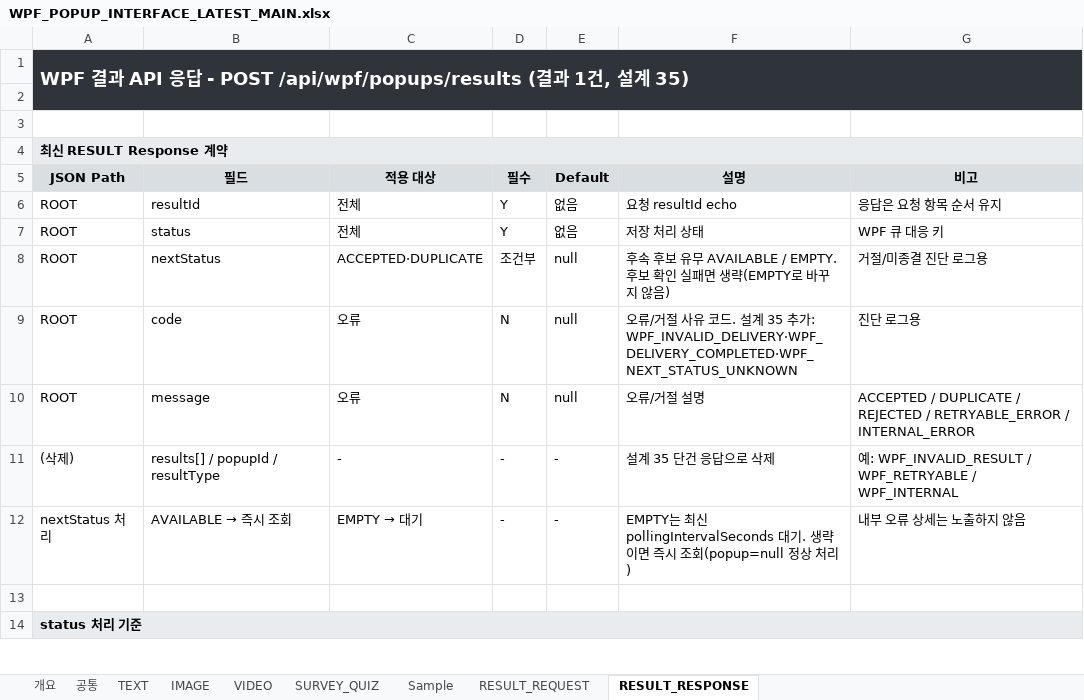
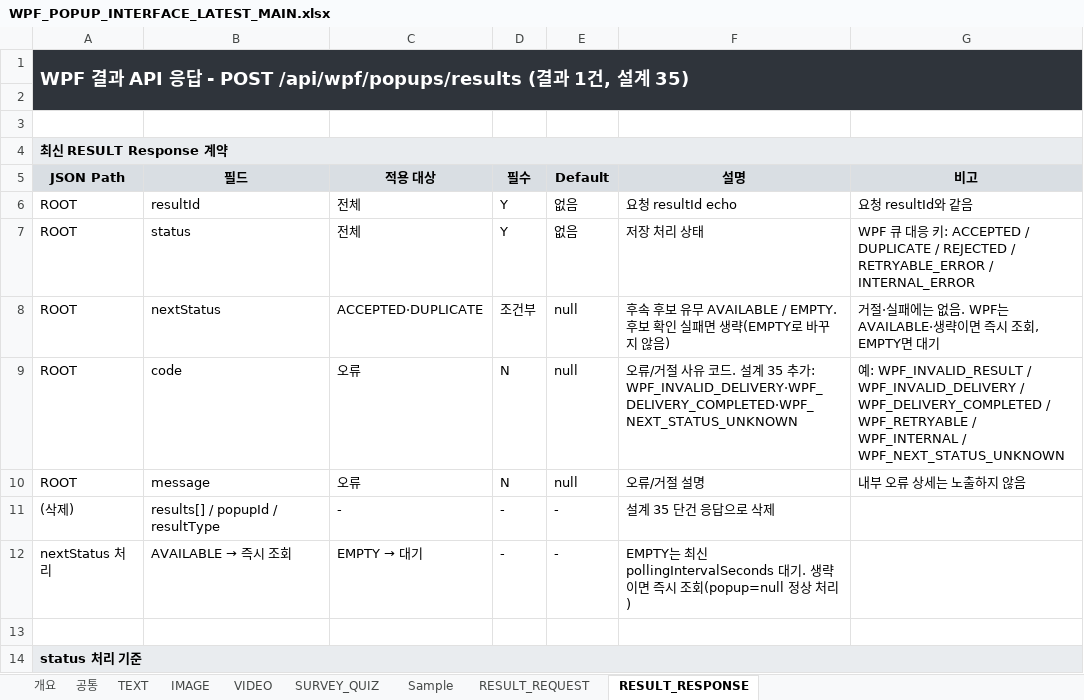
Before and after one commit to ok-sy/WPF_WindowsPopupWithC_proto, an Excel workbook: docs/interfaces/WPF_POPUP_INTERFACE_LATEST_MAIN.xlsx, sheet RESULT_RESPONSE, drawn as a sheet; only a part is shown; values as stored, in another font and other column widths than the file's, no borders; the diff names each change by its address in the sheet, - before the commit and + after, or states it on an @@ line.

```diff
--- a/docs/interfaces/WPF_POPUP_INTERFACE_LATEST_MAIN.xlsx (sheet RESULT_RESPONSE)
+++ b/docs/interfaces/WPF_POPUP_INTERFACE_LATEST_MAIN.xlsx (sheet RESULT_RESPONSE)
-G6 (비고): 응답은 요청 항목 순서 유지
+G6 (비고): 요청 resultId와 같음
-G7 (비고): WPF 큐 대응 키
+G7 (비고): WPF 큐 대응 키: ACCEPTED / DUPLICATE / REJECTED / RETRYABLE_ERROR / INTERNAL_ERROR
-G8 (비고): 거절/미종결 진단 로그용
+G8 (비고): 거절·실패에는 없음. WPF는 AVAILABLE·생략이면 즉시 조회, EMPTY면 대기
-G9 (비고): 진단 로그용
+G9 (비고): 예: WPF_INVALID_RESULT / WPF_INVALID_DELIVERY / WPF_DELIVERY_COMPLETED / WPF_RETRYABLE / WPF_INTERNAL / WPF_NEXT_STATUS_UNKNOWN
-G10 (비고): ACCEPTED / DUPLICATE / REJECTED / RETRYABLE_ERROR / INTERNAL_ERROR
+G10 (비고): 내부 오류 상세는 노출하지 않음
-G11 (비고): 예: WPF_INVALID_RESULT / WPF_RETRYABLE / WPF_INTERNAL
+G11 (비고): (empty)
-G12 (비고): 내부 오류 상세는 노출하지 않음
+G12 (비고): (empty)
```
Also changed, not shown: sheet Sample, sheet RESULT_REQUEST, sheet 개요, sheet 공통, sheet TEXT, 26 other files.
